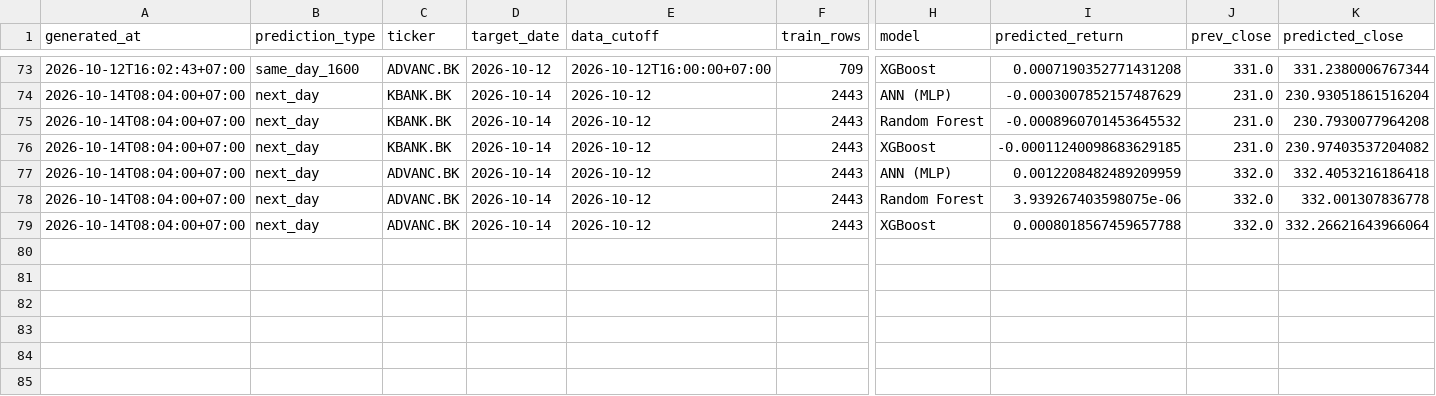
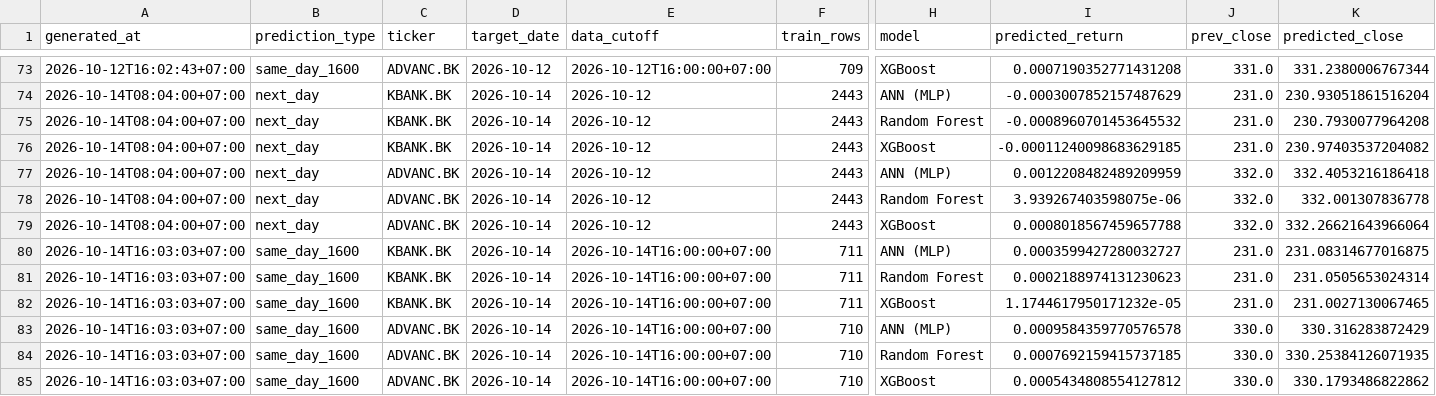
Before and after one commit to panifield/CN340_Stock_Prediction, a CSV file: task_b/results/prediction_log.csv, drawn as a sheet; only a part is shown, gaps mark what is left out; rows hold the shown columns only; the diff names each change by its address in the sheet, - before the commit and + after, or states it on an @@ line.

```diff
--- a/task_b/results/prediction_log.csv
+++ b/task_b/results/prediction_log.csv
+row 80: 2026-10-14T16:03:03+07:00 | same_day_1600 | KBANK.BK | 2026-10-14 | 2026-10-14T16:00:00+07:00 | 711 | ANN (MLP) | 0.0003599427280032727 | 231.0 | 231.08314677016875
+row 81: 2026-10-14T16:03:03+07:00 | same_day_1600 | KBANK.BK | 2026-10-14 | 2026-10-14T16:00:00+07:00 | 711 | Random Forest | 0.0002188974131230623 | 231.0 | 231.0505653024314
+row 82: 2026-10-14T16:03:03+07:00 | same_day_1600 | KBANK.BK | 2026-10-14 | 2026-10-14T16:00:00+07:00 | 711 | XGBoost | 1.1744617950171232e-05 | 231.0 | 231.0027130067465
+row 83: 2026-10-14T16:03:03+07:00 | same_day_1600 | ADVANC.BK | 2026-10-14 | 2026-10-14T16:00:00+07:00 | 710 | ANN (MLP) | 0.0009584359770576578 | 330.0 | 330.316283872429
+row 84: 2026-10-14T16:03:03+07:00 | same_day_1600 | ADVANC.BK | 2026-10-14 | 2026-10-14T16:00:00+07:00 | 710 | Random Forest | 0.0007692159415737185 | 330.0 | 330.25384126071935
+row 85: 2026-10-14T16:03:03+07:00 | same_day_1600 | ADVANC.BK | 2026-10-14 | 2026-10-14T16:00:00+07:00 | 710 | XGBoost | 0.0005434808554127812 | 330.0 | 330.1793486822862
```
Also changed, not shown: task_b/results/dryrun/availability_1600.csv, task_b/results/prediction_log_1600_meta.csv, 4 other files.
